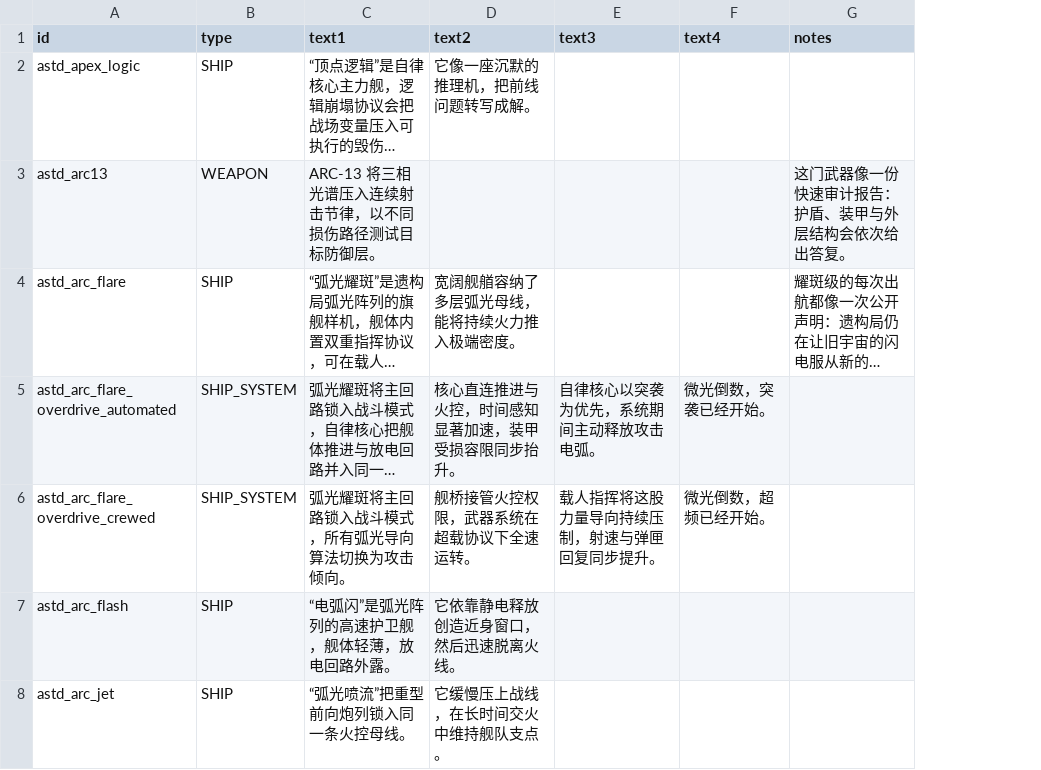
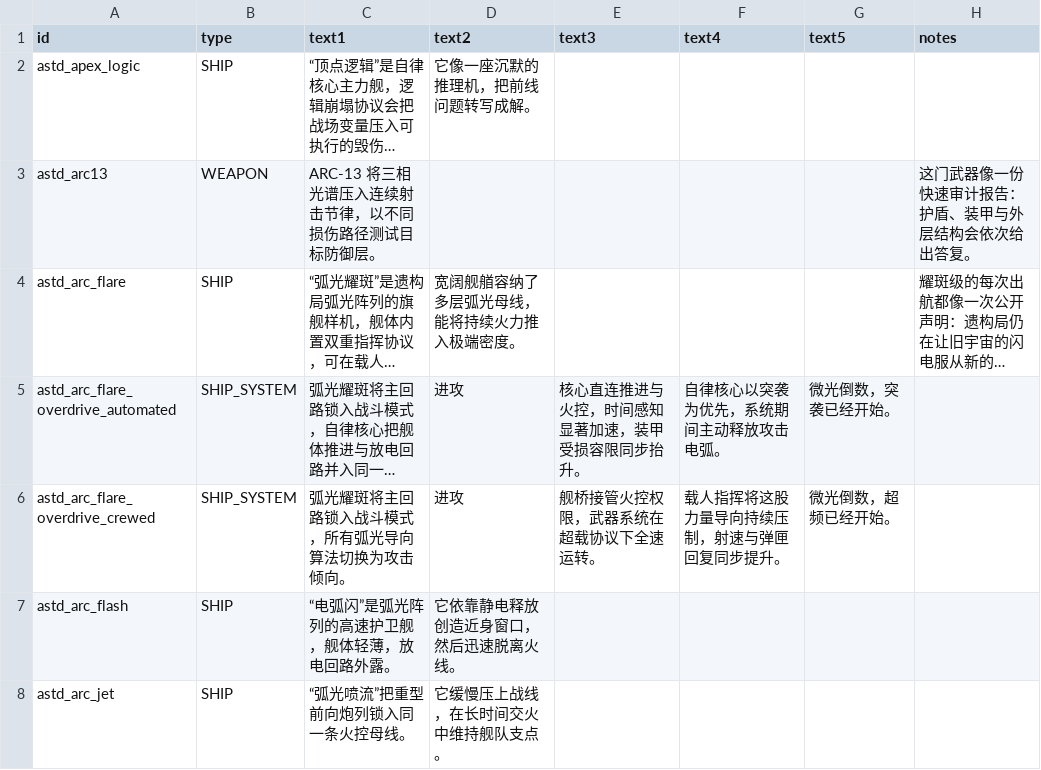
Before and after one commit to KasumiNova/AsteriaDirectorate, a CSV file: contents/data/strings/descriptions.csv, drawn as a sheet; only a part is shown; long unchanged cells end in …; addresses are those after the commit; the diff covers the shown part only; the diff names each change by its address in the sheet, - before the commit and + after, or states it on an @@ line.

```diff
--- a/contents/data/strings/descriptions.csv
+++ b/contents/data/strings/descriptions.csv
+column E (text3), rows 5-6: 核心直连推进与火控，时间感知显著加速，装甲受损容限同步抬升。 | 舰桥接管火控权限，武器系统在超载协议下全速运转。
-F1: text3
+F1: text4
-G1: text4
+G1: text5
-D5 (text2): 核心直连推进与火控，时间感知显著加速，装甲受损容限同步抬升。
+D5 (text2): 进攻
-D6 (text2): 舰桥接管火控权限，武器系统在超载协议下全速运转。
+D6 (text2): 进攻
```
Also changed, not shown: 4 edited cells elsewhere in this file, contents/data/hulls/ship_data.csv, contents/data/shipsystems/ship_systems.csv, 53 other files.
